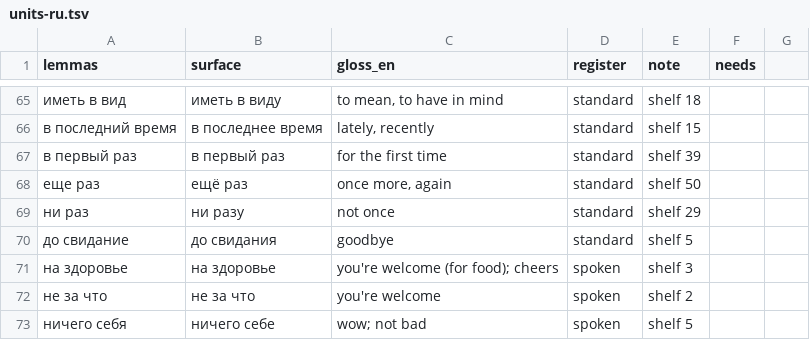
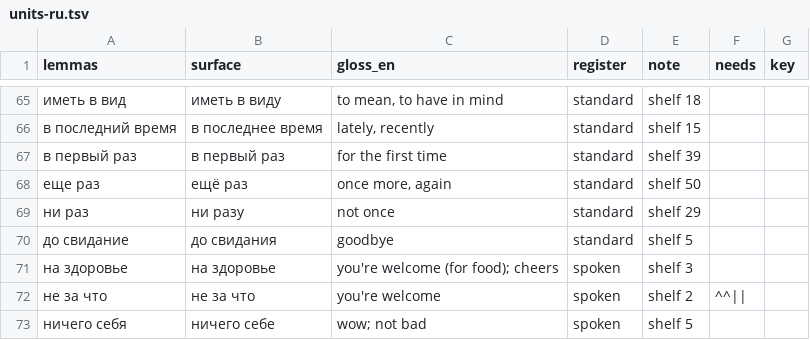
Before and after one commit to DLangellotti/targum, a TSV file: src/targum/units-ru.tsv, drawn as a sheet; only a part is shown, gaps mark what is left out; the diff covers the shown part only.

```diff
--- a/src/targum/units-ru.tsv
+++ b/src/targum/units-ru.tsv
@@ -1 +1 @@
-lemmas	surface	gloss_en	register	note	needs
+lemmas	surface	gloss_en	register	note	needs	key
@@ -71,3 +71,3 @@ lemmas	surface	gloss_en	register	note	needs
 на здоровье	на здоровье	you're welcome (for food); cheers	spoken	shelf 3	
-не за что	не за что	you're welcome	spoken	shelf 2	
+не за что	не за что	you're welcome	spoken	shelf 2	^^||
 ничего себя	ничего себе	wow; not bad	spoken	shelf 5	
```
Also changed, not shown: 1 added row, 2 removed rows and 20 edited cells elsewhere in this file, src/targum/units-fr.tsv, 6 other files.
